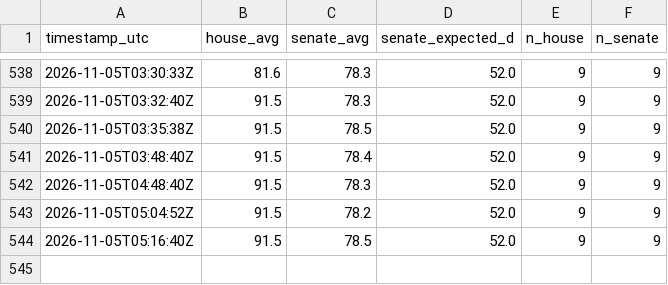
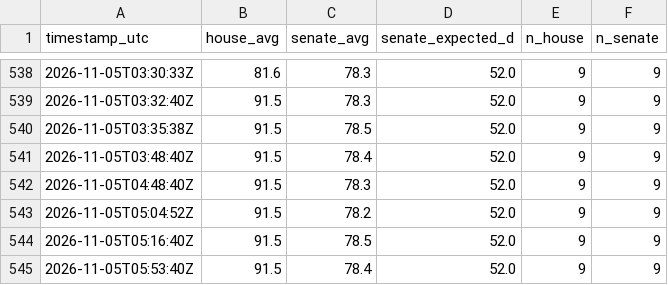
Before and after one commit to AravindB98/us-midterm-elections-2026-, a CSV file: data/history.csv, drawn as a sheet; only a part is shown, gaps mark what is left out; the diff names each change by its address in the sheet, - before the commit and + after, or states it on an @@ line.

```diff
--- a/data/history.csv
+++ b/data/history.csv
+row 545: 2026-11-05T05:53:40Z | 91.5 | 78.4 | 52.0 | 9 | 9
```
Also changed, not shown: 13 other files.
